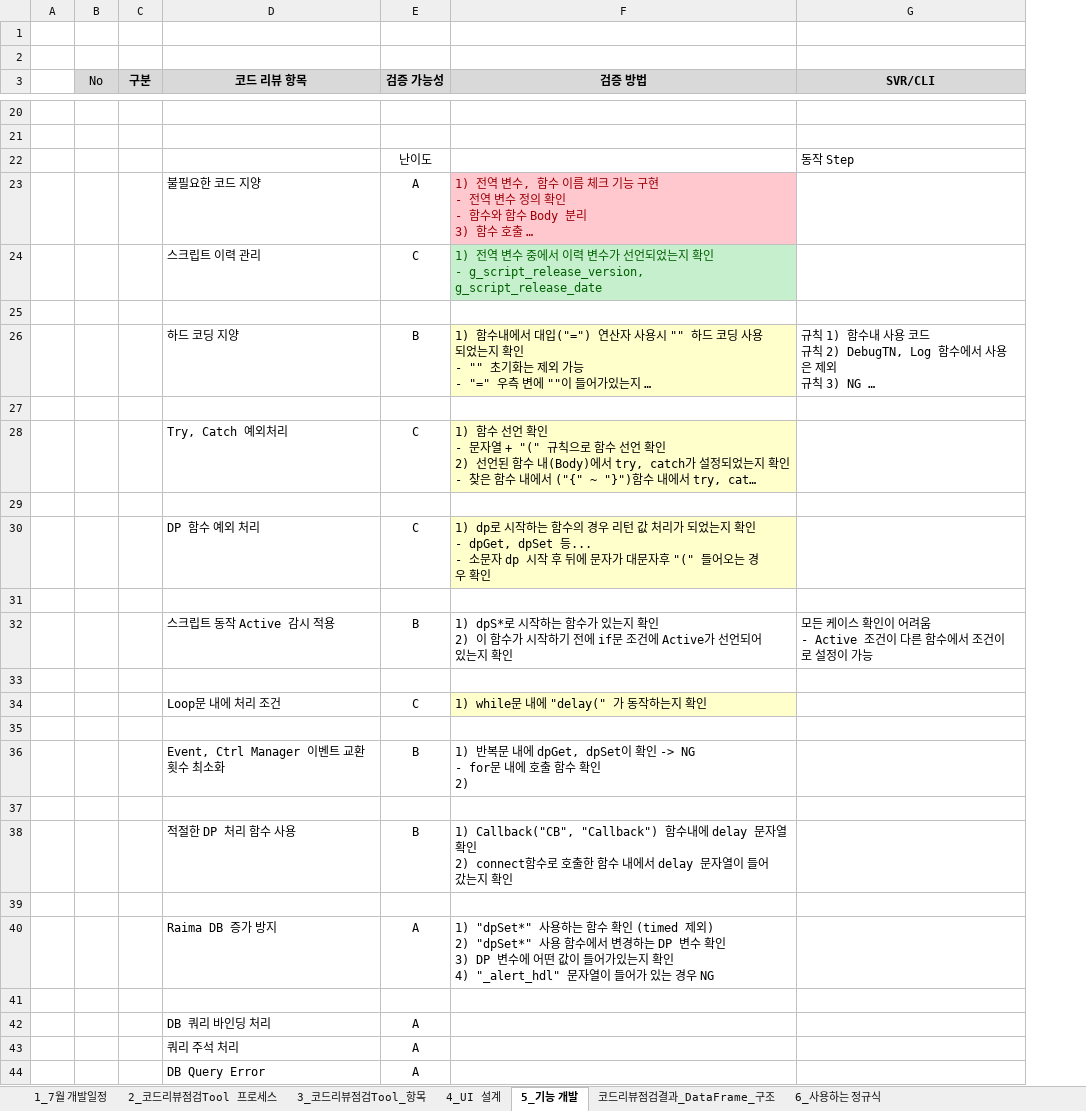
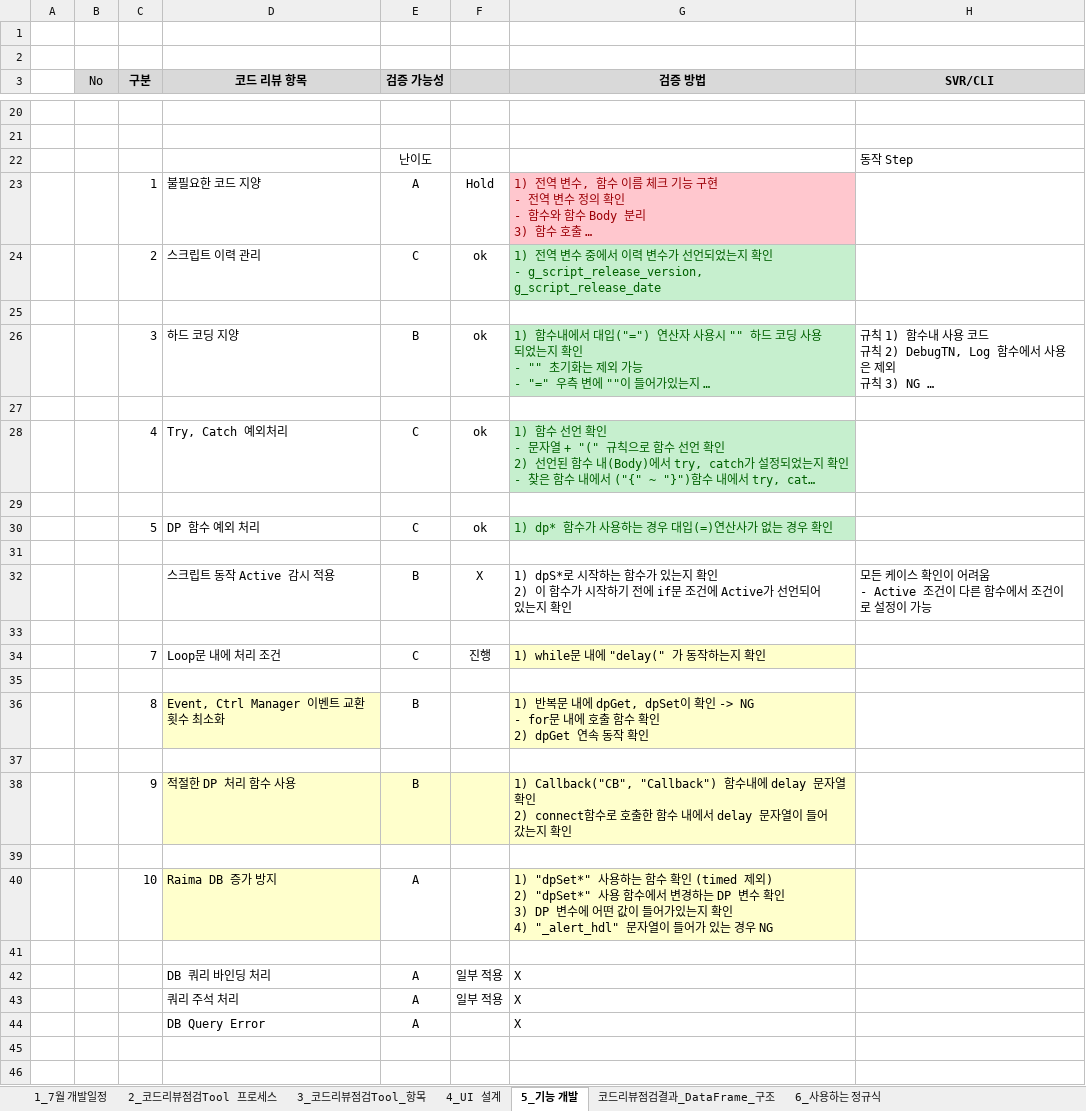
Before and after one commit to kimhopepa/PythonPjt, an Excel workbook: CodeReviewTool/doc/코드리뷰점검Tool_7월개발일정.xlsx, sheet 5_기능 개발, drawn as a sheet; only a part is shown, gaps mark what is left out; long unchanged cells end in …; values as stored, in another font and other column widths than the file's, no borders; addresses are those after the commit; ↵ is a line break in a cell; the diff names each change by its address in the sheet, - before the commit and + after, or states it on an @@ line.

```diff
--- a/CodeReviewTool/doc/코드리뷰점검Tool_7월개발일정.xlsx (sheet 5_기능 개발)
+++ b/CodeReviewTool/doc/코드리뷰점검Tool_7월개발일정.xlsx (sheet 5_기능 개발)
+column F, rows 23-43: Hold | ok |  | ok |  | ok |  | ok |  | X |  | 진행 |  |  |  |  |  |  |  | 일부 적용 | 일부 적용
-C23 (구분): (empty)
+C23 (구분): 1
-C24 (구분): (empty)
+C24 (구분): 2
-C26 (구분): (empty)
+C26 (구분): 3
@@ G26 fill: #FFFFCC → #C6EFCE, text colour: black → #006100 @@
-C28 (구분): (empty)
+C28 (구분): 4
@@ G28 fill: #FFFFCC → #C6EFCE, text colour: black → #006100 @@
-C30 (구분): (empty)
+C30 (구분): 5
-G30 (검증 방법): 1) dp로 시작하는 함수의 경우 리턴 값 처리가 되었는지 확인 ↵ - dpGet, dpSet 등... ↵ - 소문자 dp 시작 후 뒤에 문자가 대문자후 "(" 들어오는 경우…
+G30 (검증 방법): 1) dp* 함수가 사용하는 경우 대입(=)연산사가 없는 경우…
@@ G30 fill: #FFFFCC → #C6EFCE, text colour: black → #006100 @@
-C34 (구분): (empty)
+C34 (구분): 7
-C36 (구분): (empty)
+C36 (구분): 8
-D36 fill: none
+D36 fill: #FFFFCC
-G36 (검증 방법): …확인 ↵ 2)
+G36 (검증 방법): …확인 ↵ 2) dpGet 연속 동작 확인
-G36 fill: none
+G36 fill: #FFFFCC
-C38 (구분): (empty)
+C38 (구분): 9
-D38:E38 fill: none
+D38:E38 fill: #FFFFCC
-G38 fill: none
+G38 fill: #FFFFCC
-C40 (구분): (empty)
+C40 (구분): 10
-D40 fill: none
+D40 fill: #FFFFCC
-G40 fill: none
+G40 fill: #FFFFCC
-G42:G44 (검증 방법): (empty)
+G42:G44 (검증 방법): X
```
Also changed, not shown: charts or pictures, 3 other files.
